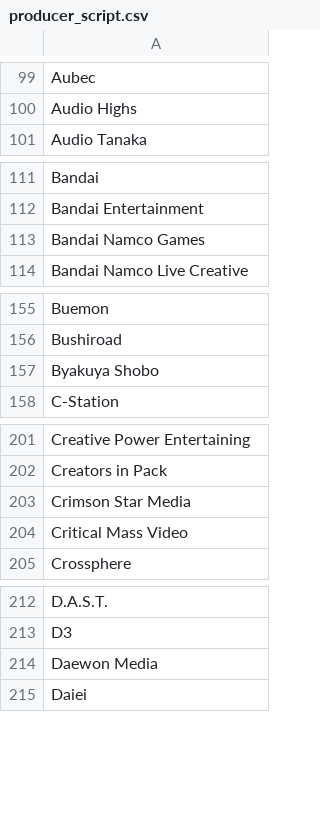
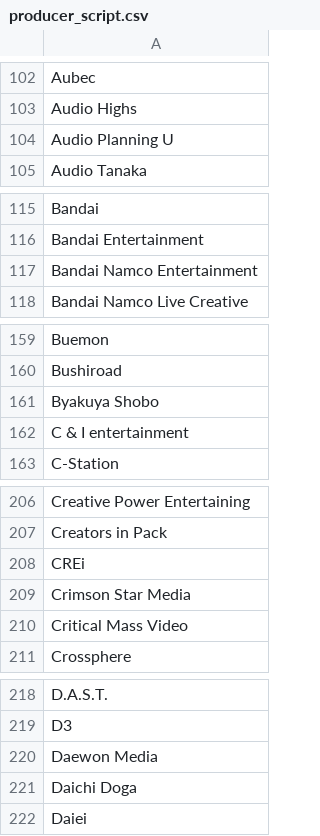
Before and after one commit to animekoncept/animekoncept, a CSV file: producer_script.csv, drawn as a sheet; only a part is shown, gaps mark what is left out; the diff covers the shown part only.

```diff
--- a/producer_script.csv
+++ b/producer_script.csv
@@ -100,2 +103,3 @@ Aubec
 Audio Highs
+Audio Planning U
 Audio Tanaka
@@ -112,3 +116,3 @@ Bandai
 Bandai Entertainment
-Bandai Namco Games
+Bandai Namco Entertainment
 Bandai Namco Live Creative
@@ -157,2 +161,3 @@ Bushiroad
 Byakuya Shobo
+C & I entertainment
 C-Station
@@ -202,2 +207,3 @@ Creative Power Entertaining
 Creators in Pack
+CREi
 Crimson Star Media
@@ -214,2 +220,3 @@ D3
 Daewon Media
+Daichi Doga
 Daiei
```
Also changed, not shown: 39 added rows, 3 removed rows and 5 edited cells elsewhere in this file, 2 other files.
